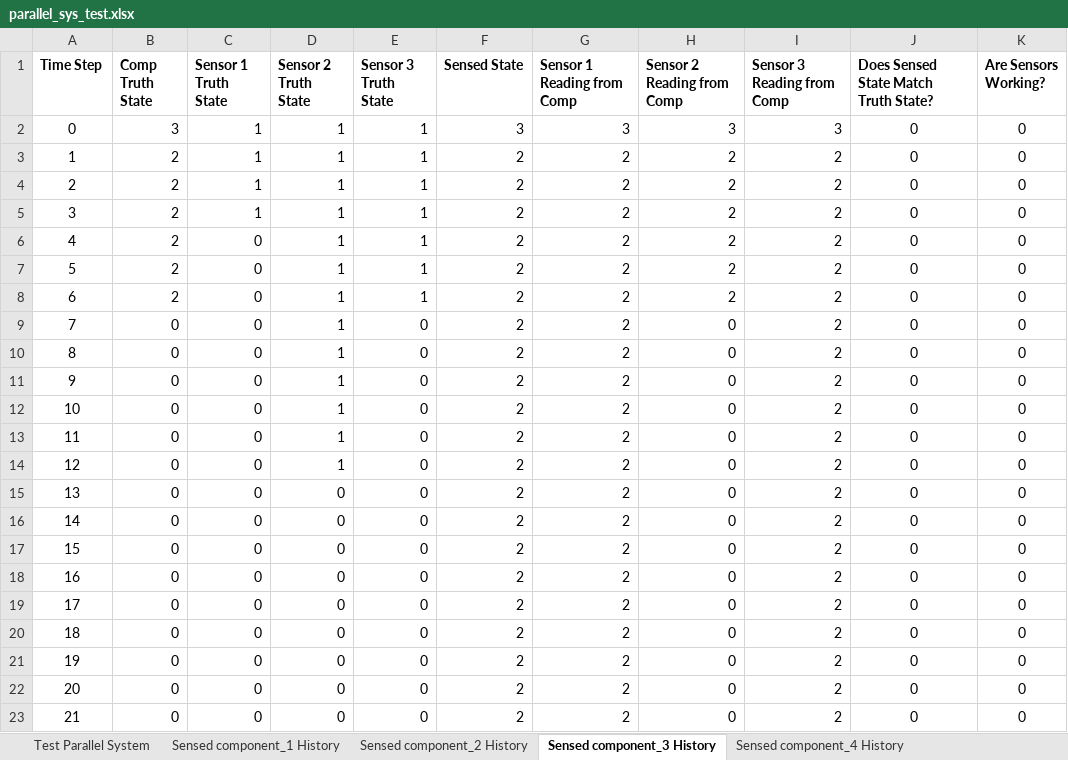
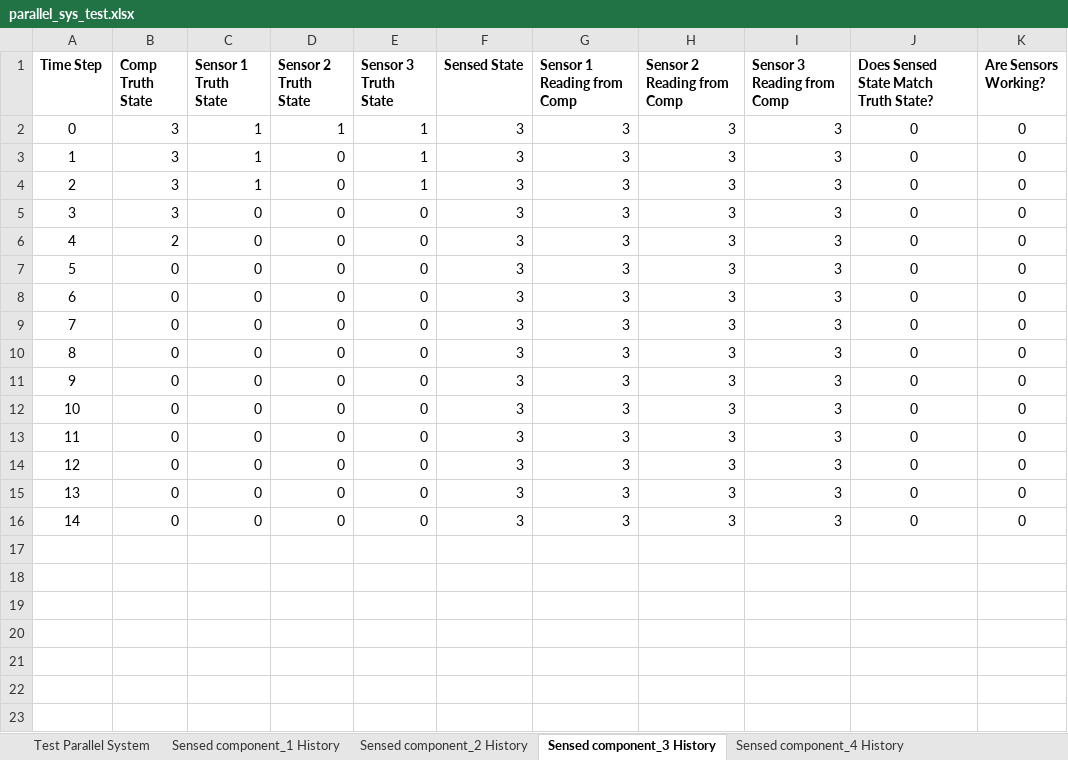
Before and after one commit to andreyaW/KISS, an Excel workbook: shipClassTests/testResults/parallel_sys_test.xlsx, sheet Sensed component_3 History, drawn as a sheet; values as stored, in another font and other column widths than the file's, no borders; conditional formats not drawn; removed rows and columns are numbered as before the commit, all else as after; the diff names each change by its address in the sheet, - before the commit and + after, or states it on an @@ line.

```diff
--- a/shipClassTests/testResults/parallel_sys_test.xlsx (sheet Sensed component_3 History)
+++ b/shipClassTests/testResults/parallel_sys_test.xlsx (sheet Sensed component_3 History)
-row 3: 1 | 2 | 1 | 1 | 1 | 2 | 2 | 2 | 2 | 0 | 0
-row 4: 2 | 2 | 1 | 1 | 1 | 2 | 2 | 2 | 2 | 0 | 0
-row 5: 3 | 2 | 1 | 1 | 1 | 2 | 2 | 2 | 2 | 0 | 0
-row 6: 4 | 2 | 0 | 1 | 1 | 2 | 2 | 2 | 2 | 0 | 0
-row 7: 5 | 2 | 0 | 1 | 1 | 2 | 2 | 2 | 2 | 0 | 0
+row 3: 1 | 3 | 1 | 0 | 1 | 3 | 3 | 3 | 3 | 0 | 0
+row 4: 2 | 3 | 1 | 0 | 1 | 3 | 3 | 3 | 3 | 0 | 0
+row 5: 3 | 3 | 0 | 0 | 0 | 3 | 3 | 3 | 3 | 0 | 0
@@ column A (Time Step) renumbered from row 6 down @@
-D6:D7 (Sensor 2 Truth State): 1
+D6:D7 (Sensor 2 Truth State): 0
-E6 (Sensor 3 Truth State): 1
+E6 (Sensor 3 Truth State): 0
-F6:F7 (Sensed State): 2
+F6:F7 (Sensed State): 3
-G6:G7 (Sensor 1 Reading from Comp): 2
+G6:G7 (Sensor 1 Reading from Comp): 3
-H6 (Sensor 2 Reading from Comp): 2
+H6 (Sensor 2 Reading from Comp): 3
-I6:I7 (Sensor 3 Reading from Comp): 2
+I6:I7 (Sensor 3 Reading from Comp): 3
-H7 (Sensor 2 Reading from Comp): 0
+H7 (Sensor 2 Reading from Comp): 3
-row 10: 8 | 0 | 0 | 1 | 0 | 2 | 2 | 0 | 2 | 0 | 0
-row 11: 9 | 0 | 0 | 1 | 0 | 2 | 2 | 0 | 2 | 0 | 0
-row 12: 10 | 0 | 0 | 1 | 0 | 2 | 2 | 0 | 2 | 0 | 0
-row 13: 11 | 0 | 0 | 1 | 0 | 2 | 2 | 0 | 2 | 0 | 0
-row 14: 12 | 0 | 0 | 1 | 0 | 2 | 2 | 0 | 2 | 0 | 0
-F8:F16 (Sensed State): 2
+F8:F16 (Sensed State): 3
-G8:G16 (Sensor 1 Reading from Comp): 2
+G8:G16 (Sensor 1 Reading from Comp): 3
-H8:H16 (Sensor 2 Reading from Comp): 0
+H8:H16 (Sensor 2 Reading from Comp): 3
-I8:I16 (Sensor 3 Reading from Comp): 2
+I8:I16 (Sensor 3 Reading from Comp): 3
```
Also changed, not shown: sheet Sensed component_1 History, sheet Sensed component_2 History, sheet Test Parallel System, sheet Sensed component_4 History, formulas that keep their value, shipClassTests/testResults/Ship_w_Parallel_Sys.xlsx, shipClassTests/testResults/Ship_w_Series_Sys.xlsx, 16 other files.
